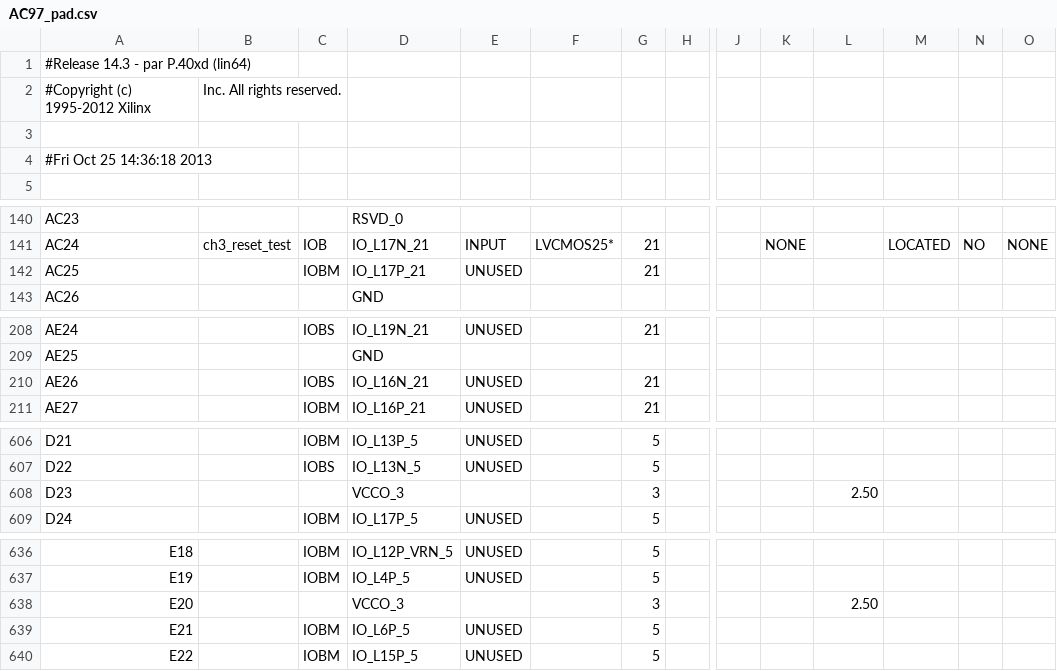
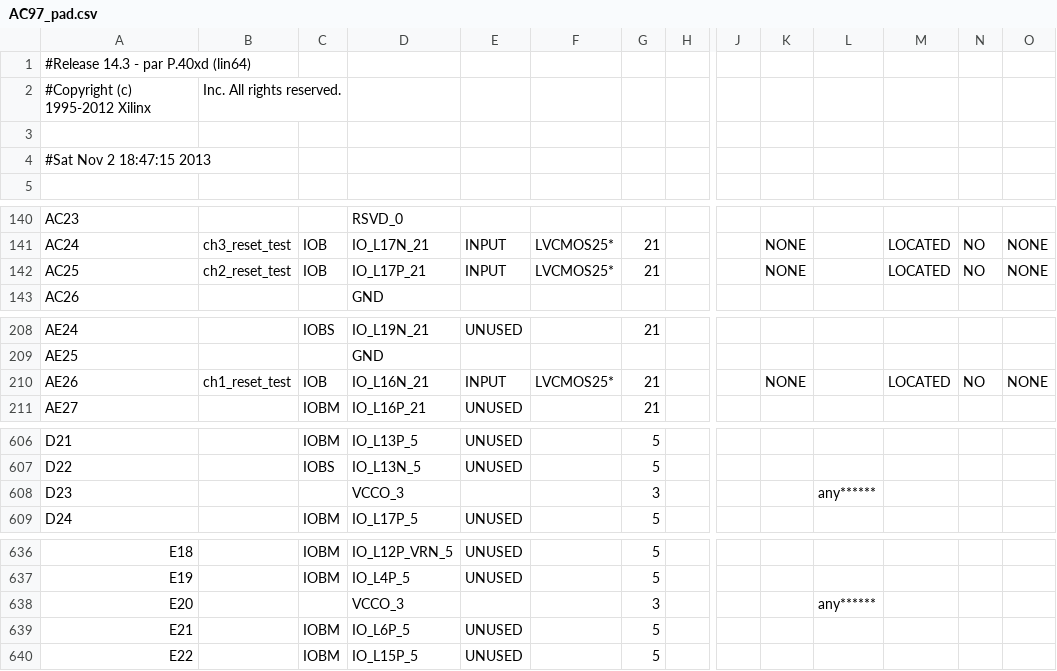
Before and after one commit to nightslide7/Gameboy, a CSV file: AC97_work/AC97_pad.csv, drawn as a sheet; only a part is shown, gaps mark what is left out; the diff covers the shown part only; the diff names each change by its address in the sheet, - before the commit and + after, or states it on an @@ line.

```diff
--- a/AC97_work/AC97_pad.csv
+++ b/AC97_work/AC97_pad.csv
-A4: #Fri Oct 25 14:36:18 2013
+A4: #Sat Nov 2 18:47:15 2013
-B142: (empty)
+B142: ch2_reset_test
-C142: IOBM
+C142: IOB
-E142: UNUSED
+E142: INPUT
-F142: (empty)
+F142: LVCMOS25*
-K142: (empty)
+K142: NONE
-M142: (empty)
+M142: LOCATED
-N142: (empty)
+N142: NO
-O142: (empty)
+O142: NONE
-B210: (empty)
+B210: ch1_reset_test
-C210: IOBS
+C210: IOB
-E210: UNUSED
+E210: INPUT
-F210: (empty)
+F210: LVCMOS25*
-K210: (empty)
+K210: NONE
-M210: (empty)
+M210: LOCATED
-N210: (empty)
+N210: NO
-O210: (empty)
+O210: NONE
-L608: 2.50
+L608: any******
-L638: 2.50
+L638: any******
```
Also changed, not shown: 36 edited cells elsewhere in this file, 51 other files.
